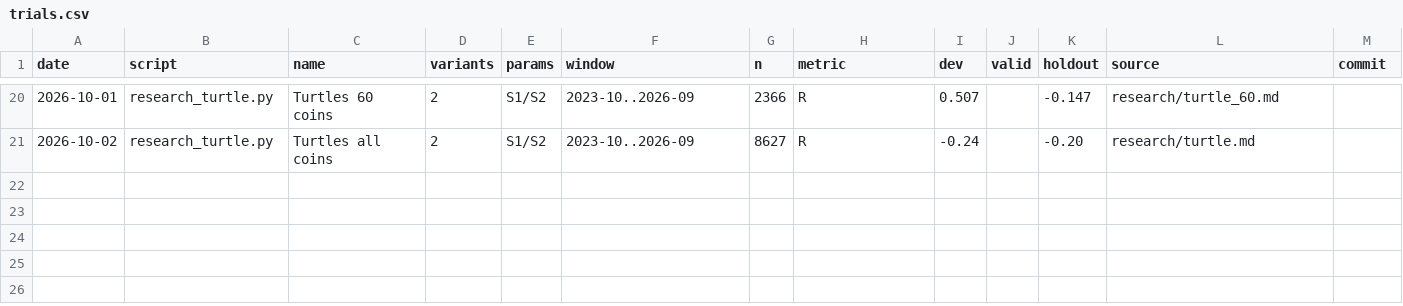
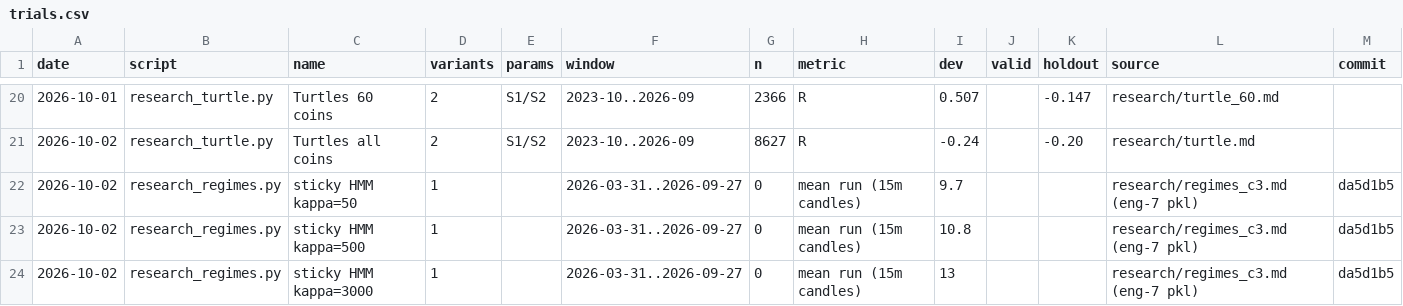
Before and after one commit to TrololoBird/edgehunter, a CSV file: research/trials.csv, drawn as a sheet; only a part is shown, gaps mark what is left out.

```diff
--- a/research/trials.csv
+++ b/research/trials.csv
@@ -21 +21,4 @@ date,script,name,variants,params,window,n,metric,dev,valid,holdout,source,commit
 2026-10-02,research_turtle.py,Turtles all coins,2,S1/S2,2023-10..2026-09,8627,R,-0.24,,-0.20,research/turtle.md,
+2026-10-02,research_regimes.py,sticky HMM kappa=50,1,,2026-03-31..2026-09-27,0,mean run (15m candles),9.7,,,research/regimes_c3.md (eng-7 pkl),da5d1b5
+2026-10-02,research_regimes.py,sticky HMM kappa=500,1,,2026-03-31..2026-09-27,0,mean run (15m candles),10.8,,,research/regimes_c3.md (eng-7 pkl),da5d1b5
+2026-10-02,research_regimes.py,sticky HMM kappa=3000,1,,2026-03-31..2026-09-27,0,mean run (15m candles),13,,,research/regimes_c3.md (eng-7 pkl),da5d1b5
```
Also changed, not shown: 6 other files.
